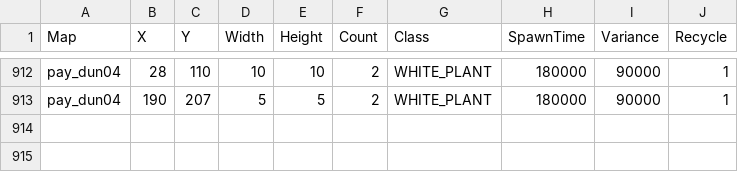
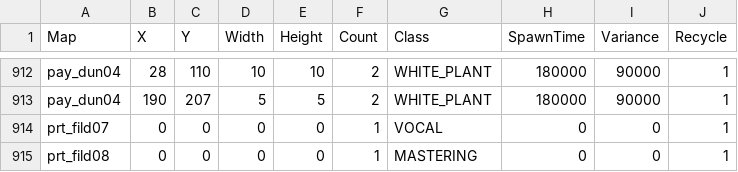
Before and after one commit to Doddler/RagnarokRebuild, a CSV file: RoRebuild/RebuildZoneServer/Data/MapSpawns.csv, drawn as a sheet; only a part is shown, gaps mark what is left out; the diff names each change by its address in the sheet, - before the commit and + after, or states it on an @@ line.

```diff
--- a/RoRebuild/RebuildZoneServer/Data/MapSpawns.csv
+++ b/RoRebuild/RebuildZoneServer/Data/MapSpawns.csv
+row 914: prt_fild07 | 0 | 0 | 0 | 0 | 1 | VOCAL | 0 | 0 | 1
+row 915: prt_fild08 | 0 | 0 | 0 | 0 | 1 | MASTERING | 0 | 0 | 1
```
Also changed, not shown: 29 other files.
